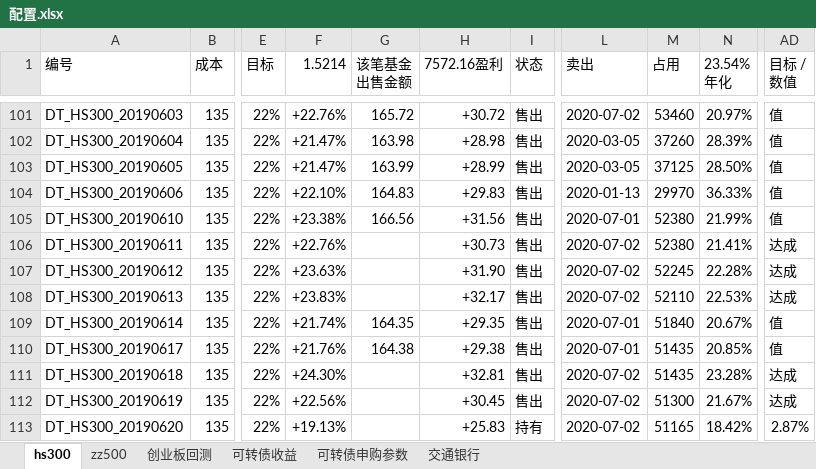
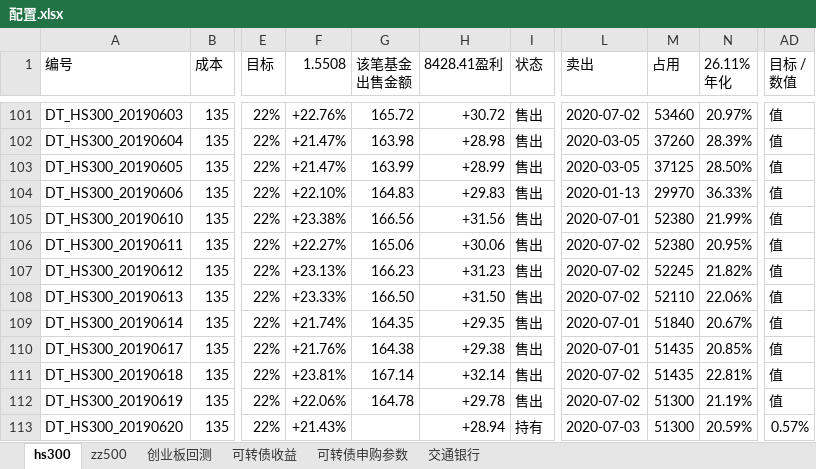
Before and after one commit to husky8/cccode, an Excel workbook: invest/配置.xlsx, sheet hs300, drawn as a sheet; only a part is shown, gaps mark what is left out; values as stored, in another font and other column widths than the file's, no cell formats; charts and pictures and conditional formats not drawn; ↵ is a line break in a cell; the diff covers the shown part only; the diff names each change by its address in the sheet, - before the commit and + after, or states it on an @@ line.

```diff
--- a/invest/配置.xlsx (sheet hs300)
+++ b/invest/配置.xlsx (sheet hs300)
-F1: 1.5214
+F1: 1.5508
-H1: 7572.16盈利
+H1: 8428.41盈利
-N1: 23.54% ↵ 年化
+N1: 26.11% ↵ 年化
-F106 (1.5508): +22.76%
+F106 (1.5508): +22.27%
-G106 (该笔基金 出售金额): (empty)
+G106 (该笔基金 出售金额): 165.06
-H106 (8428.41盈利): +30.73
+H106 (8428.41盈利): +30.06
-N106 (26.11% 年化): 21.41%
+N106 (26.11% 年化): 20.95%
-AD106:AD108 (目标 / 数值): 达成
+AD106:AD108 (目标 / 数值): 值
-F107 (1.5508): +23.63%
+F107 (1.5508): +23.13%
-G107 (该笔基金 出售金额): (empty)
+G107 (该笔基金 出售金额): 166.23
-H107 (8428.41盈利): +31.90
+H107 (8428.41盈利): +31.23
-N107 (26.11% 年化): 22.28%
+N107 (26.11% 年化): 21.82%
-F108 (1.5508): +23.83%
+F108 (1.5508): +23.33%
-G108 (该笔基金 出售金额): (empty)
+G108 (该笔基金 出售金额): 166.50
-H108 (8428.41盈利): +32.17
+H108 (8428.41盈利): +31.50
-N108 (26.11% 年化): 22.53%
+N108 (26.11% 年化): 22.06%
-F111 (1.5508): +24.30%
+F111 (1.5508): +23.81%
-G111 (该笔基金 出售金额): (empty)
+G111 (该笔基金 出售金额): 167.14
-H111 (8428.41盈利): +32.81
+H111 (8428.41盈利): +32.14
-N111 (26.11% 年化): 23.28%
+N111 (26.11% 年化): 22.81%
-AD111:AD112 (目标 / 数值): 达成
+AD111:AD112 (目标 / 数值): 值
-F112 (1.5508): +22.56%
+F112 (1.5508): +22.06%
-G112 (该笔基金 出售金额): (empty)
+G112 (该笔基金 出售金额): 164.78
-H112 (8428.41盈利): +30.45
+H112 (8428.41盈利): +29.78
-N112 (26.11% 年化): 21.67%
+N112 (26.11% 年化): 21.19%
-F113 (1.5508): +19.13%
+F113 (1.5508): +21.43%
-H113 (8428.41盈利): +25.83
+H113 (8428.41盈利): +28.94
-L113 (卖出): 2020-07-02
+L113 (卖出): 2020-07-03
-M113 (占用): 51165
+M113 (占用): 51300
-N113 (26.11% 年化): 18.42%
+N113 (26.11% 年化): 20.59%
-AD113 (目标 / 数值): 2.87%
+AD113 (目标 / 数值): 0.57%
```
Also changed, not shown: 5 added rows and 1754 edited cells elsewhere in this sheet, sheet zz500, sheet 可转债收益, cell formats, formulas that keep their value, 1 other file.
